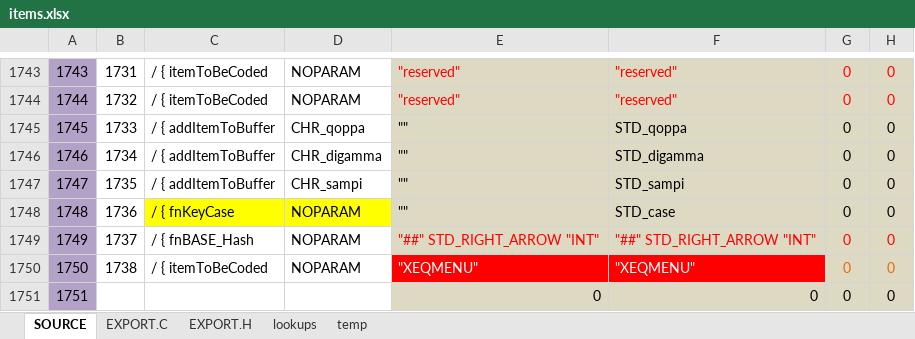
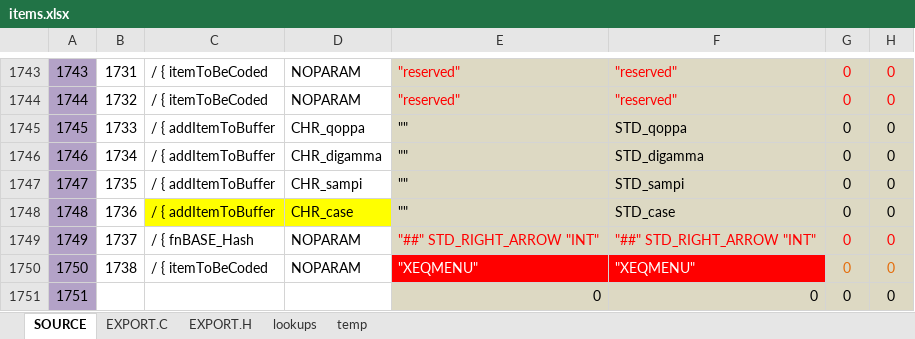
Before and after one commit to semi-simple/C43-mirror, an Excel workbook: src/items.xlsx, sheet SOURCE, drawn as a sheet; only a part is shown, gaps mark what is left out; values as stored, in another font and other column widths than the file's, no borders; conditional formats not drawn; the diff names each change by its address in the sheet, - before the commit and + after, or states it on an @@ line.

Commit message:
Add >>> test lines for clearscreen & refreshscreen; fix text mode bug; remove old CASE stuff; reduce graph legend font size; fix bugs on screen

```diff
--- a/src/items.xlsx (sheet SOURCE)
+++ b/src/items.xlsx (sheet SOURCE)
-C1748: / { fnKeyCase
+C1748: / { addItemToBuffer
-D1748: NOPARAM
+D1748: CHR_case
```
Also changed, not shown: sheet EXPORT.C, 11 other files.
